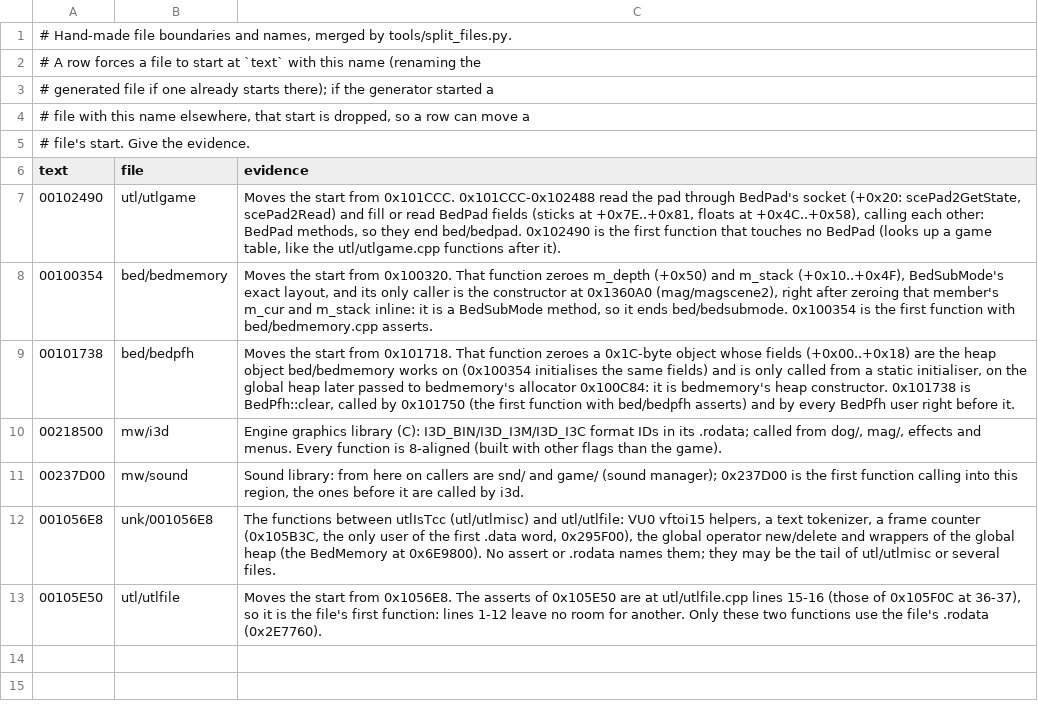
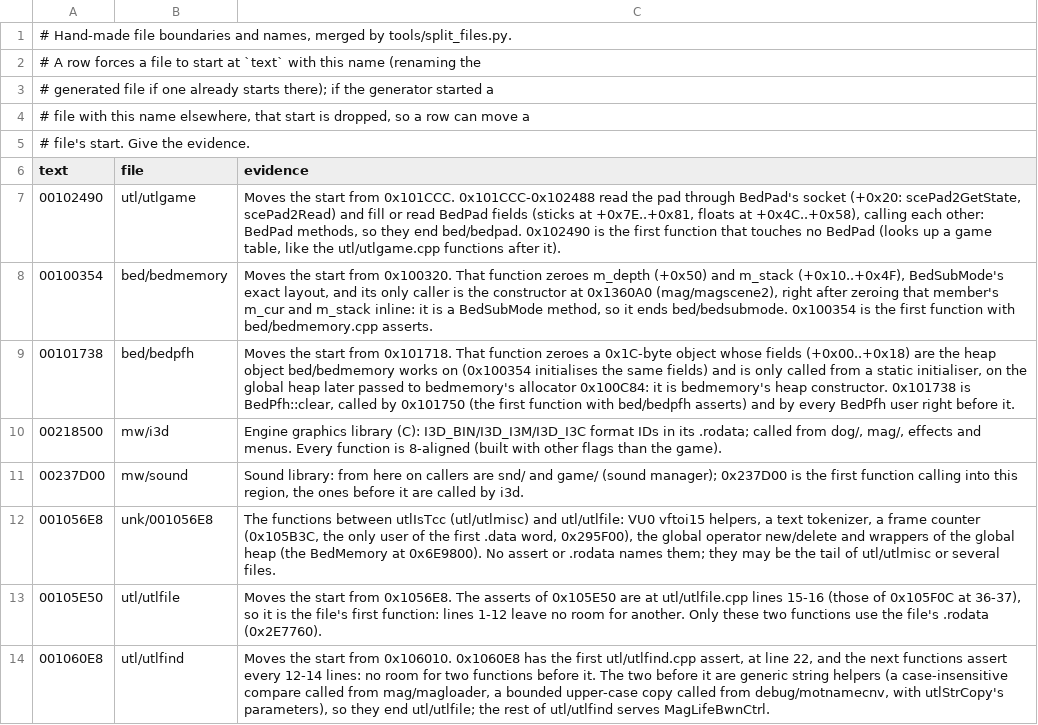
Before and after one commit to notmanrivera/ruleofrose-decomp, a TSV file: config/splits_manual.tsv, drawn as a sheet; the diff names each change by its address in the sheet, - before the commit and + after, or states it on an @@ line.

```diff
--- a/config/splits_manual.tsv
+++ b/config/splits_manual.tsv
+row 14: 001060E8 | utl/utlfind | Moves the start from 0x106010. 0x1060E8 has the first utl/utlfind.cpp assert, at line 22, and the next functions assert every 12-14 lines: no room for two functions before it. The two before it are generic string helpers (a case-insensitive compare called from mag/magloader, a bounded upper-case copy called from debug/motnamecnv, with utlStrCopy's parameters), so they end utl/utlfile; the rest of utl/utlfind serves MagLifeBwnCtrl.
```
Also changed, not shown: config/splits.tsv, 11 other files.
